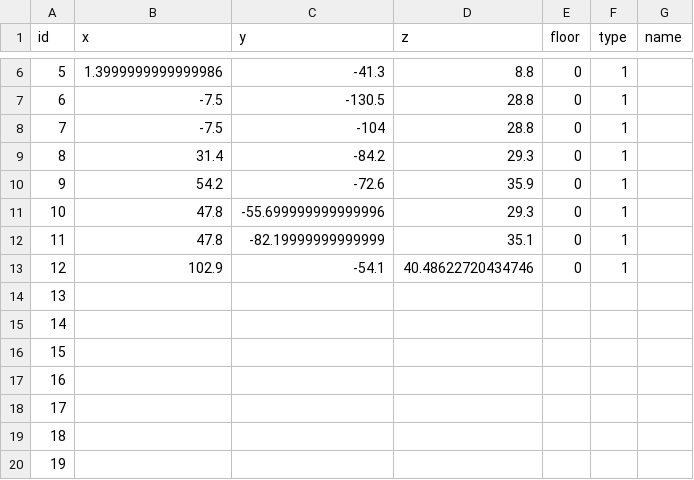
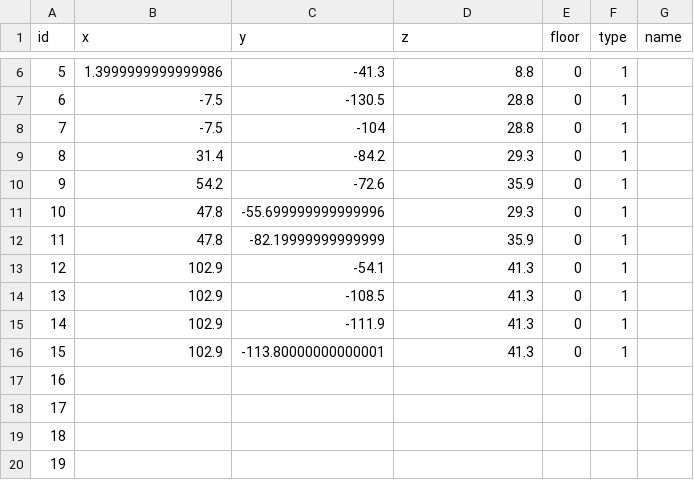
Before and after one commit to SenARMap/SenARMapProject_2026, a CSV file: data/global_node.csv, drawn as a sheet; only a part is shown, gaps mark what is left out.

Commit message:
【変更】スプレッドシート上からPush (実行者: 1061)

```diff
--- a/data/global_node.csv
+++ b/data/global_node.csv
@@ -11,7 +11,7 @@ id,x,y,z,floor,type,name
 10,47.8,-55.699999999999996,29.3,0,1,
-11,47.8,-82.19999999999999,35.1,0,1,
-12,102.9,-54.1,40.48622720434746,0,1,
-13,,,,,,
-14,,,,,,
-15,,,,,,
+11,47.8,-82.19999999999999,35.9,0,1,
+12,102.9,-54.1,41.3,0,1,
+13,102.9,-108.5,41.3,0,1,
+14,102.9,-111.9,41.3,0,1,
+15,102.9,-113.80000000000001,41.3,0,1,
 16,,,,,,
```
